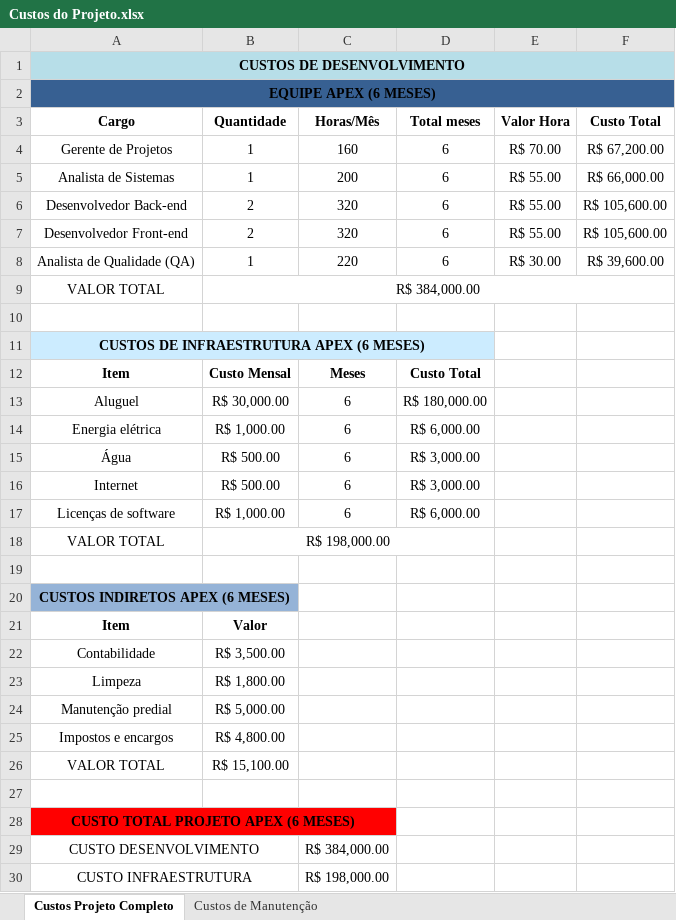
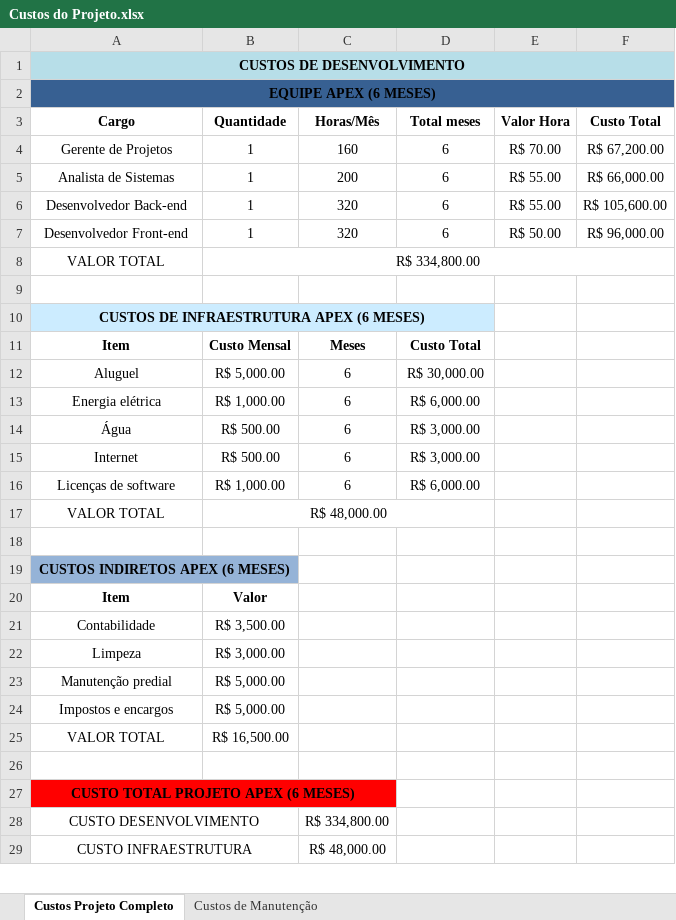
Before and after one commit to Yuser11/Apex, an Excel workbook: Documentação/Custos do Projeto.xlsx, sheet Custos Projeto Completo, drawn as a sheet; only a part is shown; values as stored, in another font and other column widths than the file's, no borders; removed rows and columns are numbered as before the commit, all else as after; the diff covers the shown part only; the diff names each change by its address in the sheet, - before the commit and + after, or states it on an @@ line.

Commit message:
Feat: atualização da tabela custos do projeto

```diff
--- a/Documentação/Custos do Projeto.xlsx (sheet Custos Projeto Completo)
+++ b/Documentação/Custos do Projeto.xlsx (sheet Custos Projeto Completo)
-B6:B7 (Quantidade): 2
+B6:B7 (Quantidade): 1
-E7 (Valor Hora): R$ 55.00
+E7 (Valor Hora): R$ 50.00
-F7 (Custo Total): R$ 105,600.00
+F7 (Custo Total): R$ 96,000.00
-row 8: Analista de Qualidade (QA) | 1 | 220 | 6 | R$ 30.00 | R$ 39,600.00
-B8 (Quantidade): R$ 384,000.00
+B8 (Quantidade): R$ 334,800.00
-B12 (Quantidade): R$ 30,000.00
+B12 (Quantidade): R$ 5,000.00
-D12 (Total meses): R$ 180,000.00
+D12 (Total meses): R$ 30,000.00
-B17 (Quantidade): R$ 198,000.00
+B17 (Quantidade): R$ 48,000.00
-B22 (Quantidade): R$ 1,800.00
+B22 (Quantidade): R$ 3,000.00
-B24 (Quantidade): R$ 4,800.00
+B24 (Quantidade): R$ 5,000.00
-B25 (Quantidade): R$ 15,100.00
+B25 (Quantidade): R$ 16,500.00
-C28 (Horas/Mês): R$ 384,000.00
+C28 (Horas/Mês): R$ 334,800.00
-C29 (Horas/Mês): R$ 198,000.00
+C29 (Horas/Mês): R$ 48,000.00
```
Also changed, not shown: 2 edited cells elsewhere in this sheet, Documentação/Cronograma_apex.xlsx.
